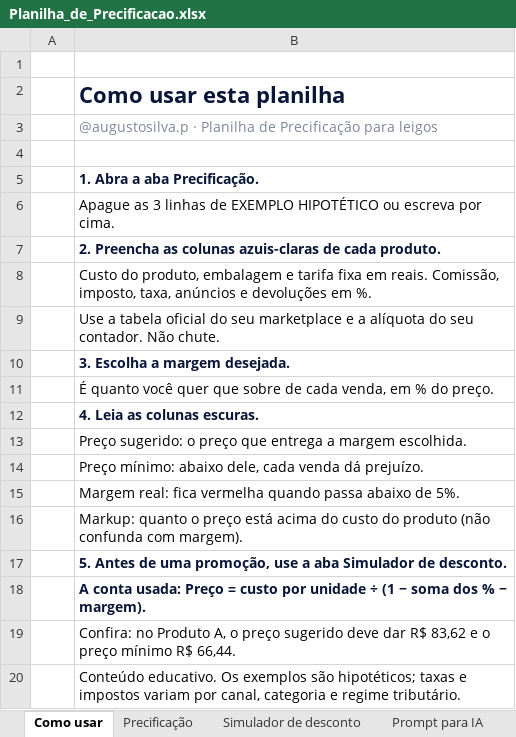
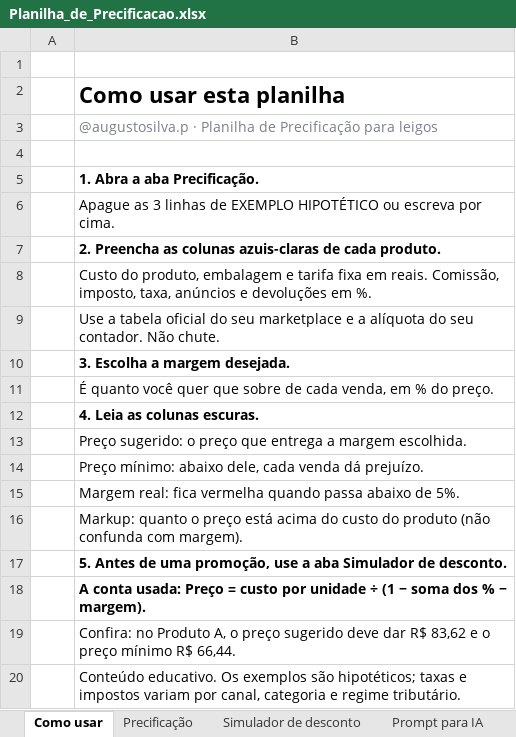
Before and after one commit to augustosilvap-ops/playtimeguitarshop, an Excel workbook: augusto/entregas/2026-11-16/03_reel_precificar-leigo/material_PLANILHA/Planilha_de_Precificacao.xlsx, sheet Como usar, drawn as a sheet; values as stored, in another font and other column widths than the file's, no borders; the diff names each change by its address in the sheet, - before the commit and + after, or states it on an @@ line.

```diff
--- a/augusto/entregas/2026-11-16/03_reel_precificar-leigo/material_PLANILHA/Planilha_de_Precificacao.xlsx (sheet Como usar)
+++ b/augusto/entregas/2026-11-16/03_reel_precificar-leigo/material_PLANILHA/Planilha_de_Precificacao.xlsx (sheet Como usar)
-B2 text colour: #0A1638
+B2 text colour: black
-B5 text colour: #0A1638
+B5 text colour: black
-B7 text colour: #0A1638
+B7 text colour: black
-B10 text colour: #0A1638
+B10 text colour: black
-B12 text colour: #0A1638
+B12 text colour: black
-B17:B18 text colour: #0A1638
+B17:B18 text colour: black
```
Also changed, not shown: sheet Precificação, sheet Prompt para IA, sheet Simulador de desconto, 9 other files.
